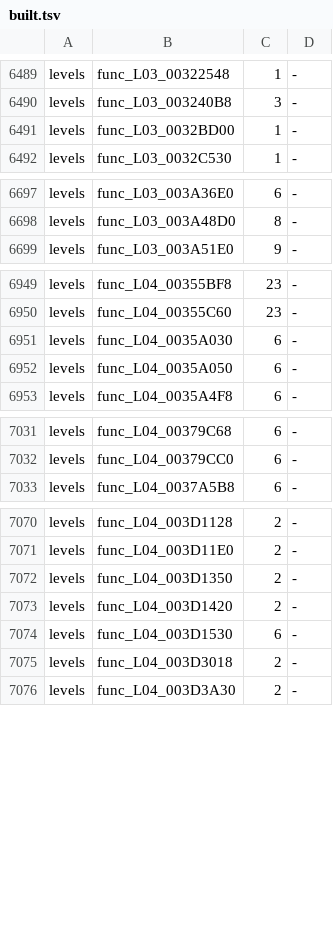
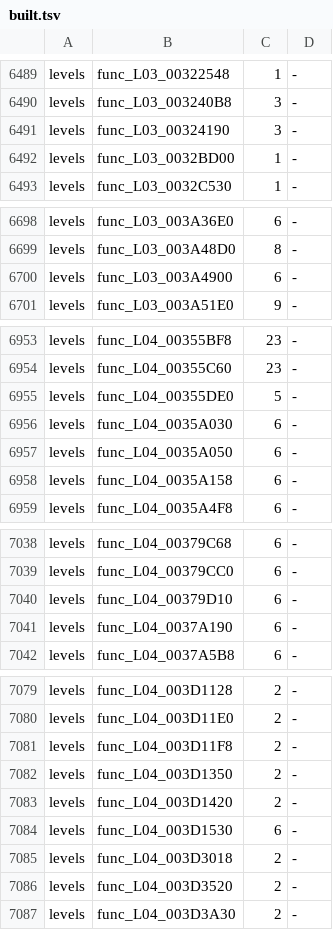
Before and after one commit to OpenRAC/rac3-decomp, a TSV file: config/us/built.tsv, drawn as a sheet; only a part is shown, gaps mark what is left out; the diff covers the shown part only; the diff names each change by its address in the sheet, - before the commit and + after, or states it on an @@ line.

```diff
--- a/config/us/built.tsv
+++ b/config/us/built.tsv
+row 6491: levels | func_L03_00324190 | 3 | -
+row 6700: levels | func_L03_003A4900 | 6 | -
+row 6955: levels | func_L04_00355DE0 | 5 | -
+row 6958: levels | func_L04_0035A158 | 6 | -
+row 7040: levels | func_L04_00379D10 | 6 | -
+row 7041: levels | func_L04_0037A190 | 6 | -
+row 7081: levels | func_L04_003D11F8 | 2 | -
+row 7086: levels | func_L04_003D3520 | 2 | -
```
Also changed, not shown: 4 added rows and 4 edited cells elsewhere in this file, 4 other files.
